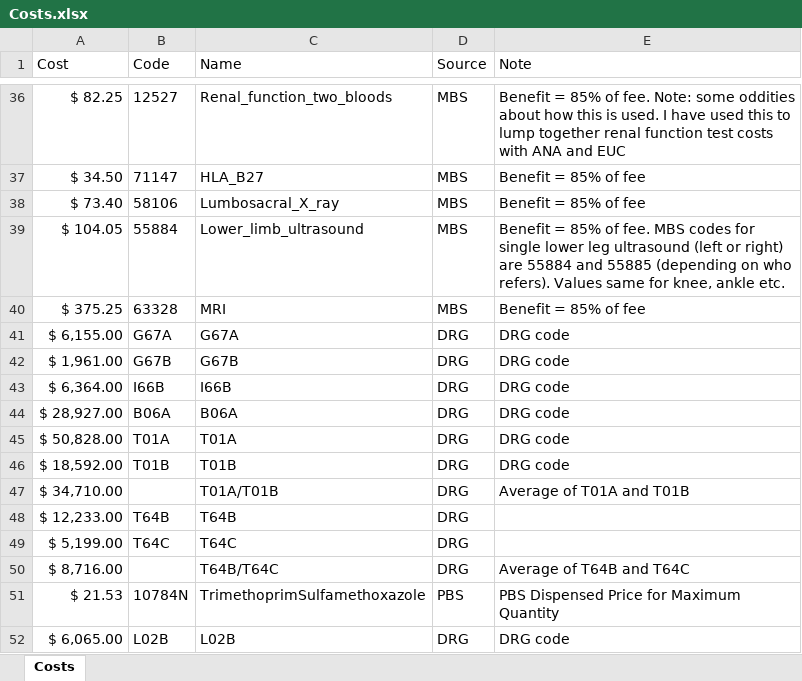
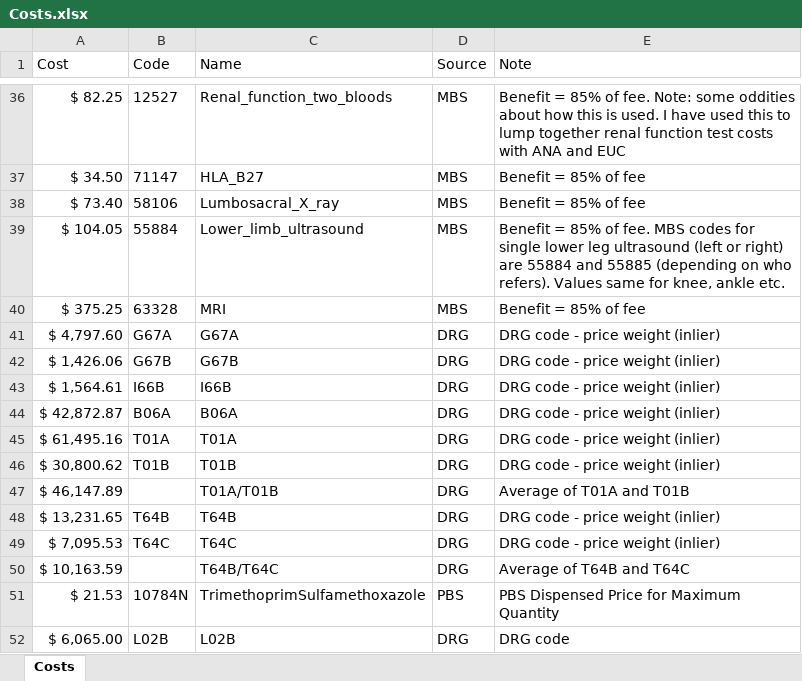
Before and after one commit to AngusMcLure/FSANZ-ANU-Foodborne-Illness-Costing, an Excel workbook: Data/Costs.xlsx, sheet Costs, drawn as a sheet; only a part is shown, gaps mark what is left out; values as stored, in another font and other column widths than the file's, no borders; the diff names each change by its address in the sheet, - before the commit and + after, or states it on an @@ line.

Commit message:
Update DRG costs with NEP and weights

```diff
--- a/Data/Costs.xlsx (sheet Costs)
+++ b/Data/Costs.xlsx (sheet Costs)
-A41 (Cost): $ 6,155.00
+A41 (Cost): $ 4,797.60
-E41:E46 (Note): DRG code
+E41:E46 (Note): DRG code - price weight (inlier)
-A42 (Cost): $ 1,961.00
+A42 (Cost): $ 1,426.06
-A43 (Cost): $ 6,364.00
+A43 (Cost): $ 1,564.61
-A44 (Cost): $ 28,927.00
+A44 (Cost): $ 42,872.87
-A45 (Cost): $ 50,828.00
+A45 (Cost): $ 61,495.16
-A46 (Cost): $ 18,592.00
+A46 (Cost): $ 30,800.62
-A47 (Cost): $ 34,710.00
+A47 (Cost): $ 46,147.89
-A48 (Cost): $ 12,233.00
+A48 (Cost): $ 13,231.65
-E48:E49 (Note): (empty)
+E48:E49 (Note): DRG code - price weight (inlier)
-A49 (Cost): $ 5,199.00
+A49 (Cost): $ 7,095.53
-A50 (Cost): $ 8,716.00
+A50 (Cost): $ 10,163.59
```
